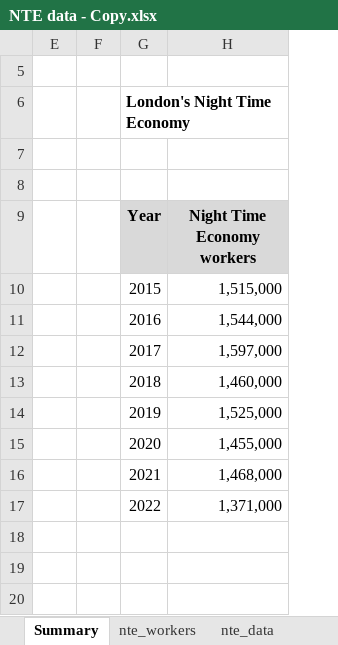
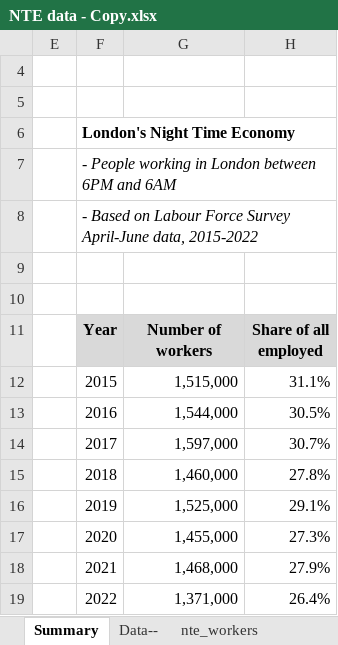
Before and after one commit to ammar-gla/NTE, an Excel workbook: OUTPUT/DATA/NTE data - Copy.xlsx, sheet Summary, drawn as a sheet; values as stored, in another font and other column widths than the file's, no borders; charts and pictures not drawn; removed rows and columns are numbered as before the commit, all else as after; the diff names each change by its address in the sheet, - before the commit and + after, or states it on an @@ line.

```diff
--- a/OUTPUT/DATA/NTE data - Copy.xlsx (sheet Summary)
+++ b/OUTPUT/DATA/NTE data - Copy.xlsx (sheet Summary)
+sheet tab: Data--
-column F, empty
+column H (Share of all employed), rows 12-19: 31.1% | 30.5% | 30.7% | 27.8% | 29.1% | 27.3% | 27.9% | 26.4%
+row 4: (empty)
+row 7:  | - People working in London between 6PM and 6AM
+row 8:  | - Based on Labour Force Survey April-June data, 2015-2022
-G11: Night Time Economy workers
+G11: Number of workers
```
Also changed, not shown: sheet nte_data, sheet nte_workers, formulas that keep their value, hidden cells, charts or pictures, 3 other files.
